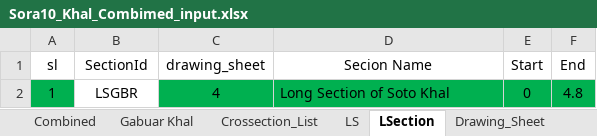
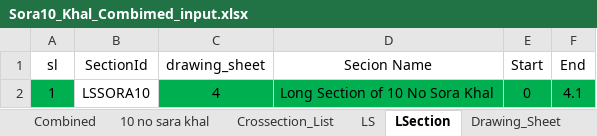
Before and after one commit to dc8r207r201/Design-Circle-8, an Excel workbook: Satakhira_DIV_I/FY_23_24/Khal/Khal Data Pol-15/Satkhira all Data/Sora_10_ Input_ Output/Sora10_Khal_Combimed_input.xlsx, sheet LSection, drawn as a sheet; values as stored, in another font and other column widths than the file's, no borders; the diff names each change by its address in the sheet, - before the commit and + after, or states it on an @@ line.

Commit message:
10 No Sora
10 No Sora

```diff
--- a/Satakhira_DIV_I/FY_23_24/Khal/Khal Data Pol-15/Satkhira all Data/Sora_10_ Input_ Output/Sora10_Khal_Combimed_input.xlsx (sheet LSection)
+++ b/Satakhira_DIV_I/FY_23_24/Khal/Khal Data Pol-15/Satkhira all Data/Sora_10_ Input_ Output/Sora10_Khal_Combimed_input.xlsx (sheet LSection)
-sheet tab: Gabuar Khal
+sheet tab: 10 no sara khal
-B2 (SectionId): LSGBR
+B2 (SectionId): LSSORA10
-D2 (Secion Name): Long Section of Soto Khal
+D2 (Secion Name): Long Section of 10 No Sora Khal
-F2 (End): 4.8
+F2 (End): 4.1
```
Also changed, not shown: sheet Combined, sheet Crossection_List, sheet LS, sheet Xsection, sheet Drawing_Sheet, sheet Headers, other sheet tabs, hidden cells, 2 other files.
